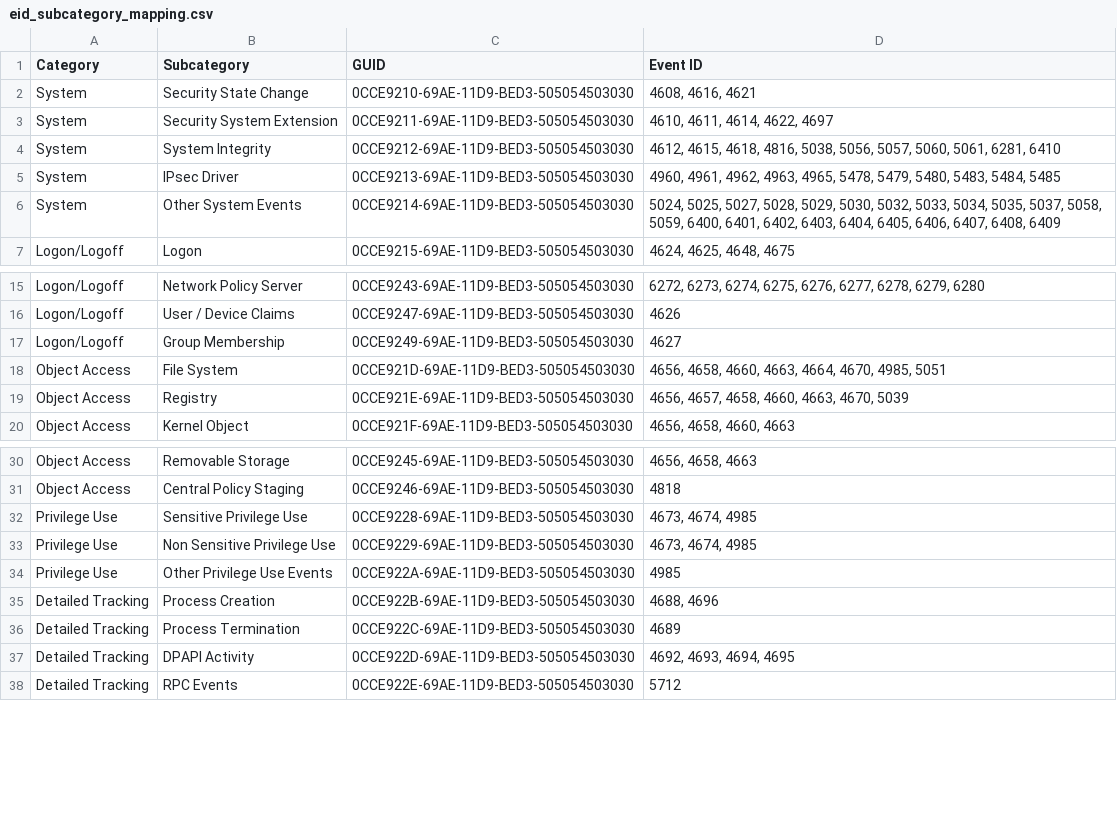
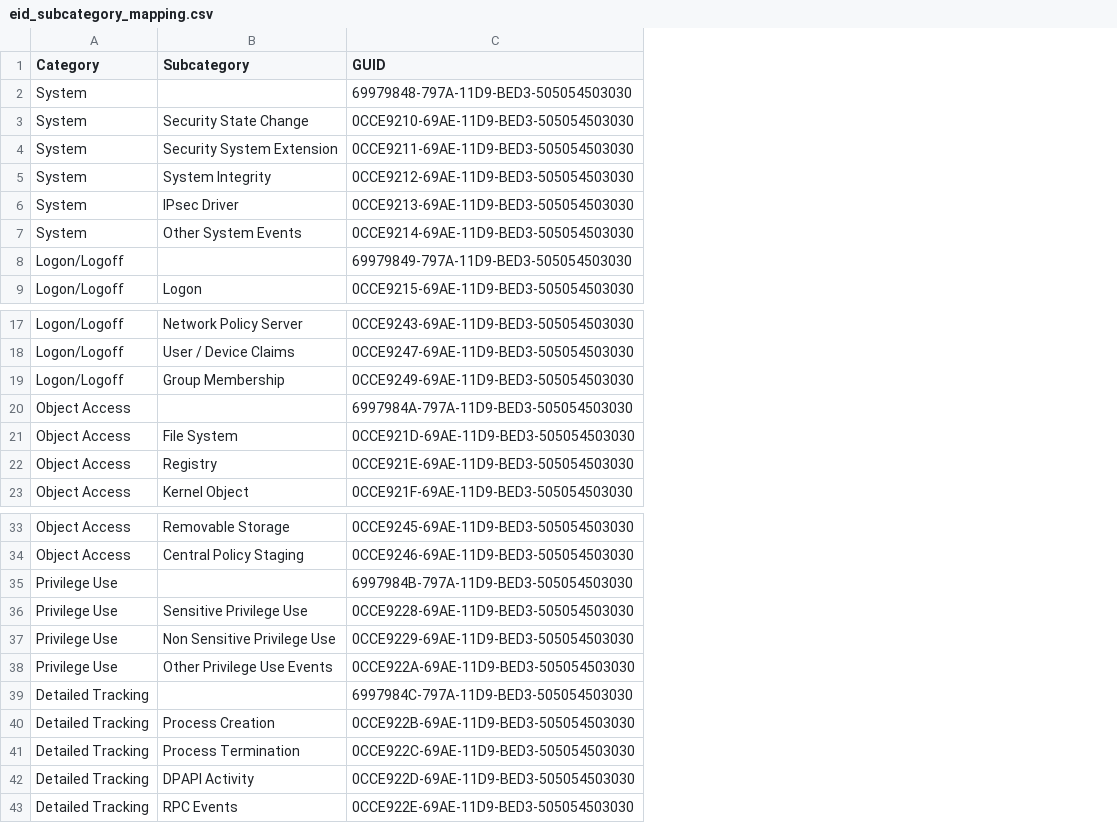
Before and after one commit to Hiroto-Kobayashi-30/Windows-Event-Log-Analyzer, a CSV file: config/eid_subcategory_mapping.csv, drawn as a sheet; only a part is shown, gaps mark what is left out; removed rows and columns are numbered as before the commit, all else as after; the diff covers the shown part only; the diff names each change by its address in the sheet, - before the commit and + after, or states it on an @@ line.

```diff
--- a/config/eid_subcategory_mapping.csv
+++ b/config/eid_subcategory_mapping.csv
-column D (Event ID), rows 2-7: 4608, 4616, 4621 | 4610, 4611, 4614, 4622, 4697 | 4612, 4615, 4618, 4816, 5038, 5056, 5057, 5060, 5061, 6281, 6410 | 4960, 4961, 4962, 4963, 4965, 5478, 5479, 5480, 5483, 5484, 5485 | 5024, 5025, 5027, 5028, 5029, 5030, 5032, 5033, 5034, 5035, 5037, 5058, 5059, 6400, 6401, 6402, 6403, 6404, 6405, 6406, 6407, 6408, 6409 | 4624, 4625, 4648, 4675; rows 15-20: 6272, 6273, 6274, 6275, 6276, 6277, 6278, 6279, 6280 | 4626 | 4627 | 4656, 4658, 4660, 4663, 4664, 4670, 4985, 5051 | 4656, 4657, 4658, 4660, 4663, 4670, 5039 | 4656, 4658, 4660, 4663; rows 30-38: 4656, 4658, 4663 | 4818 | 4673, 4674, 4985 | 4673, 4674, 4985 | 4985 | 4688, 4696 | 4689 | 4692, 4693, 4694, 4695 | 5712
+row 2: System |  | 69979848-797A-11D9-BED3-505054503030
+row 8: Logon/Logoff |  | 69979849-797A-11D9-BED3-505054503030
+row 20: Object Access |  | 6997984A-797A-11D9-BED3-505054503030
+row 35: Privilege Use |  | 6997984B-797A-11D9-BED3-505054503030
+row 39: Detailed Tracking |  | 6997984C-797A-11D9-BED3-505054503030
```
Also changed, not shown: 18 added rows and 1 moved row elsewhere in this file.
